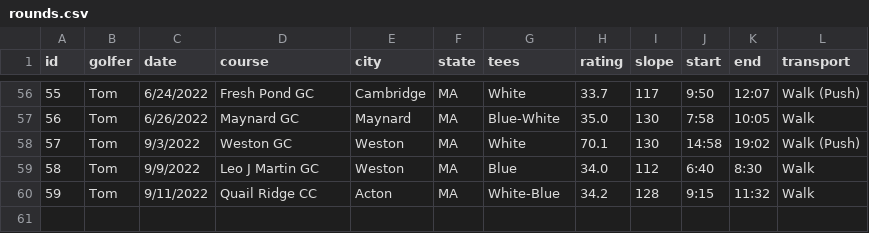
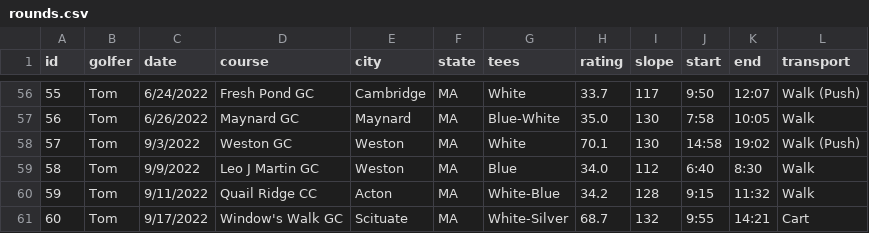
Before and after one commit to TK2575/golf-stats, a CSV file: src/main/resources/data/shot-by-shot/rounds.csv, drawn as a sheet; only a part is shown, gaps mark what is left out; the diff names each change by its address in the sheet, - before the commit and + after, or states it on an @@ line.

Commit message:
Latest rounds

```diff
--- a/src/main/resources/data/shot-by-shot/rounds.csv
+++ b/src/main/resources/data/shot-by-shot/rounds.csv
+row 61: 60 | Tom | 9/17/2022 | Window's Walk GC | Scituate | MA | White-Silver | 68.7 | 132 | 9:55 | 14:21 | Cart
```
Also changed, not shown: src/main/resources/data/hole-by-hole/holes.csv, src/main/resources/data/hole-by-hole/rounds.csv, 1 other file.
